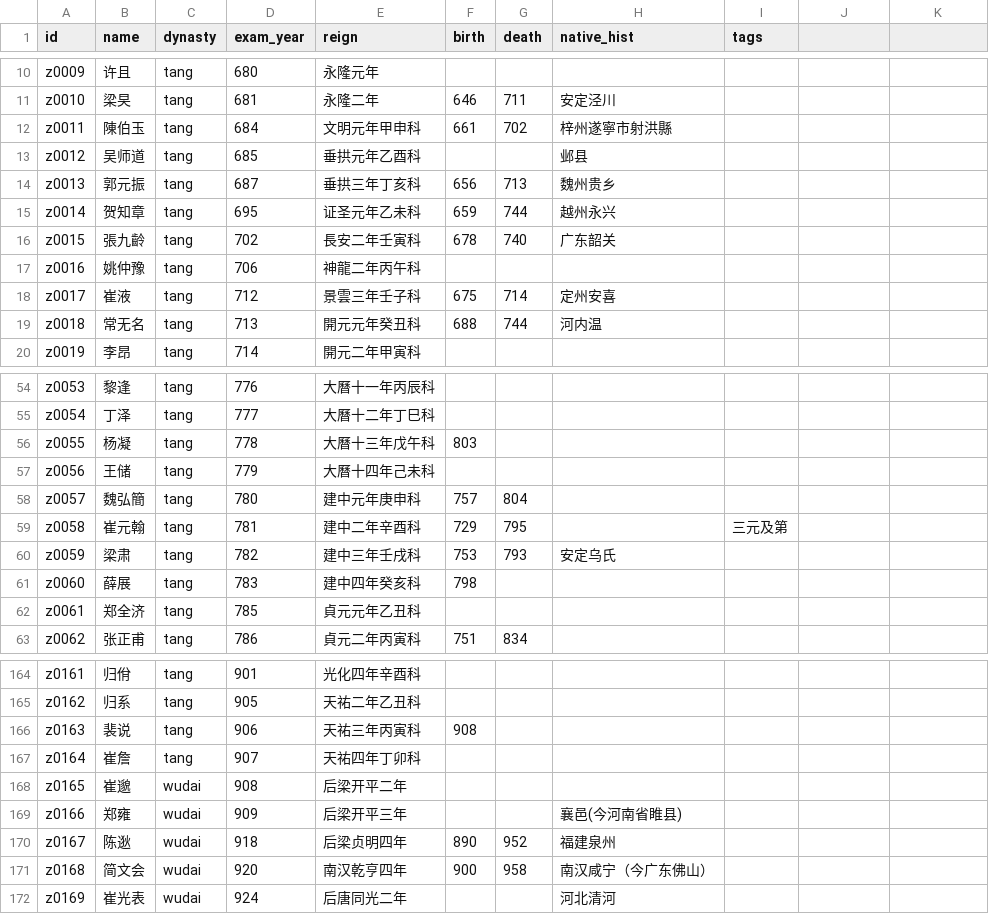
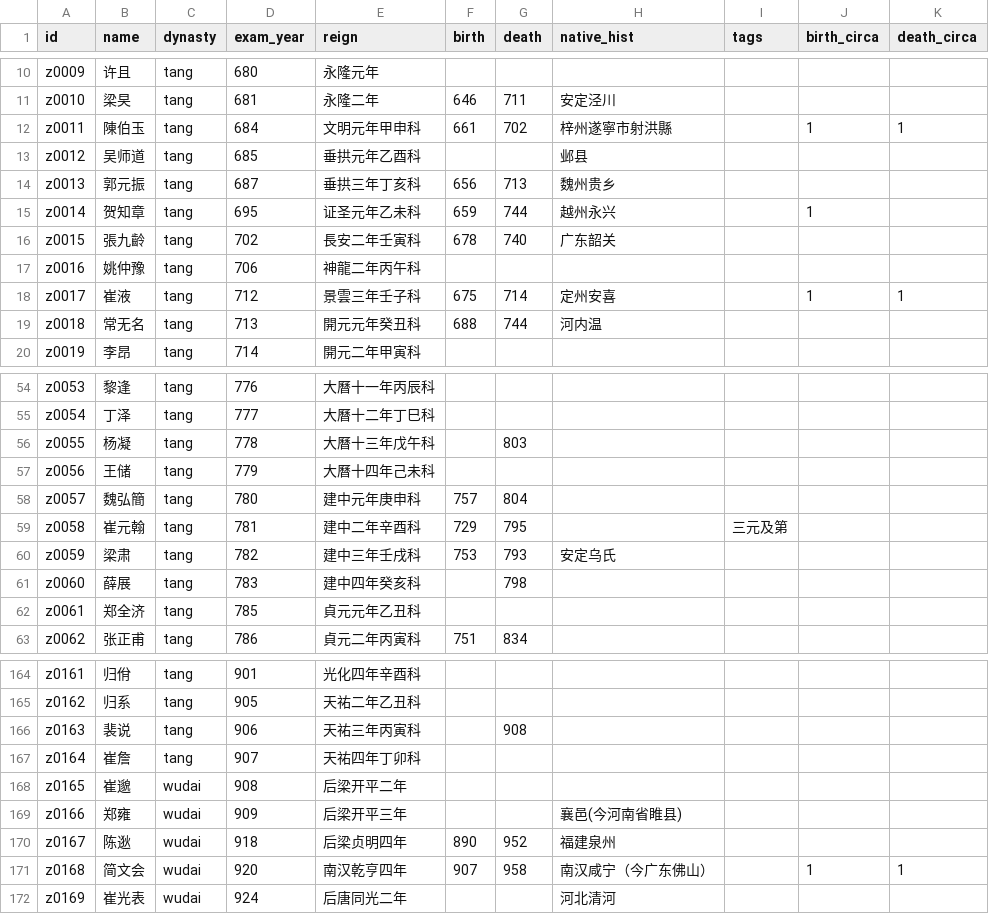
Before and after one commit to wakakacoding/zhuangyuan-galaxy, a TSV file: data/seed/roster.tsv, drawn as a sheet; only a part is shown, gaps mark what is left out; the diff covers the shown part only.

Commit message:
fix(data): 校正生卒、仕途与争议口径
把生年晚于登科的解析错误拦在数据层，姓氏和年龄榜按统一口径计算，并保留仕途与争议身份的显式裁定。

```diff
--- a/data/seed/roster.tsv
+++ b/data/seed/roster.tsv
@@ -1 +1 @@
-id	name	dynasty	exam_year	reign	birth	death	native_hist	tags
+id	name	dynasty	exam_year	reign	birth	death	native_hist	tags	birth_circa	death_circa
@@ -12 +12 @@ z0010	梁旲	tang	681	永隆二年	646	711	安定泾川
-z0011	陳伯玉	tang	684	文明元年甲申科	661	702	梓州遂寧市射洪縣	
+z0011	陳伯玉	tang	684	文明元年甲申科	661	702	梓州遂寧市射洪縣		1	1
@@ -15 +15 @@ z0013	郭元振	tang	687	垂拱三年丁亥科	656	713	魏州贵乡
-z0014	贺知章	tang	695	证圣元年乙未科	659	744	越州永兴	
+z0014	贺知章	tang	695	证圣元年乙未科	659	744	越州永兴		1	
@@ -18 +18 @@ z0016	姚仲豫	tang	706	神龍二年丙午科
-z0017	崔液	tang	712	景雲三年壬子科	675	714	定州安喜	
+z0017	崔液	tang	712	景雲三年壬子科	675	714	定州安喜		1	1
@@ -56 +56 @@ z0054	丁泽	tang	777	大曆十二年丁巳科
-z0055	杨凝	tang	778	大曆十三年戊午科	803			
+z0055	杨凝	tang	778	大曆十三年戊午科		803				
@@ -61 +61 @@ z0059	梁肃	tang	782	建中三年壬戌科	753	793	安定乌氏
-z0060	薛展	tang	783	建中四年癸亥科	798			
+z0060	薛展	tang	783	建中四年癸亥科		798				
@@ -166 +166 @@ z0162	归系	tang	905	天祐二年乙丑科
-z0163	裴说	tang	906	天祐三年丙寅科	908			
+z0163	裴说	tang	906	天祐三年丙寅科		908				
@@ -171 +171 @@ z0167	陈逖	wudai	918	后梁贞明四年	890	952	福建泉州
-z0168	简文会	wudai	920	南汉乾亨四年	900	958	南汉咸宁（今广东佛山）	
+z0168	简文会	wudai	920	南汉乾亨四年	907	958	南汉咸宁（今广东佛山）		1	1
```
Also changed, not shown: 91 edited cells elsewhere in this file, 15 other files.
